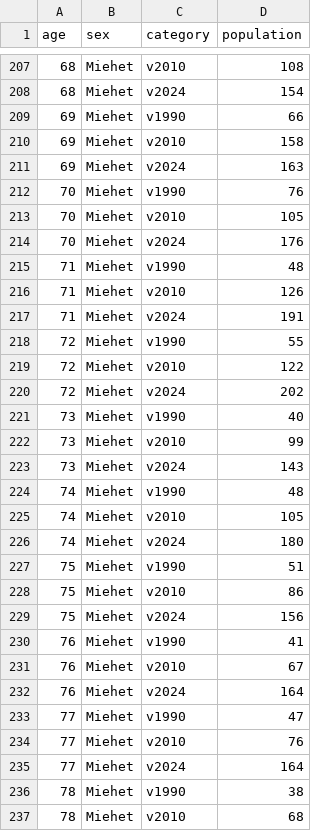
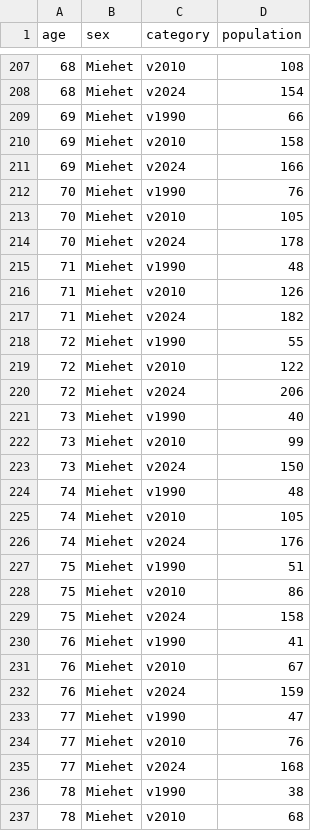
Before and after one commit to Kangasalakehitys/kuukausiraportti, a CSV file: data/kangasala_pyramid_pop.csv, drawn as a sheet; only a part is shown, gaps mark what is left out; the diff covers the shown part only.

```diff
--- a/data/kangasala_pyramid_pop.csv
+++ b/data/kangasala_pyramid_pop.csv
@@ -210,27 +210,27 @@
 69,"Miehet","v2010",158
-69,"Miehet","v2024",163
+69,"Miehet","v2024",166
 70,"Miehet","v1990",76
 70,"Miehet","v2010",105
-70,"Miehet","v2024",176
+70,"Miehet","v2024",178
 71,"Miehet","v1990",48
 71,"Miehet","v2010",126
-71,"Miehet","v2024",191
+71,"Miehet","v2024",182
 72,"Miehet","v1990",55
 72,"Miehet","v2010",122
-72,"Miehet","v2024",202
+72,"Miehet","v2024",206
 73,"Miehet","v1990",40
 73,"Miehet","v2010",99
-73,"Miehet","v2024",143
+73,"Miehet","v2024",150
 74,"Miehet","v1990",48
 74,"Miehet","v2010",105
-74,"Miehet","v2024",180
+74,"Miehet","v2024",176
 75,"Miehet","v1990",51
 75,"Miehet","v2010",86
-75,"Miehet","v2024",156
+75,"Miehet","v2024",158
 76,"Miehet","v1990",41
 76,"Miehet","v2010",67
-76,"Miehet","v2024",164
+76,"Miehet","v2024",159
 77,"Miehet","v1990",47
 77,"Miehet","v2010",76
-77,"Miehet","v2024",164
+77,"Miehet","v2024",168
 78,"Miehet","v1990",38
```
Also changed, not shown: 168 edited cells elsewhere in this file, data/kangasala_migr_betw_muni_map.csv, data/kangasala_migr_muni.csv, 11 other files.
